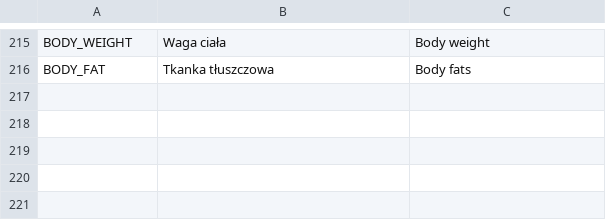
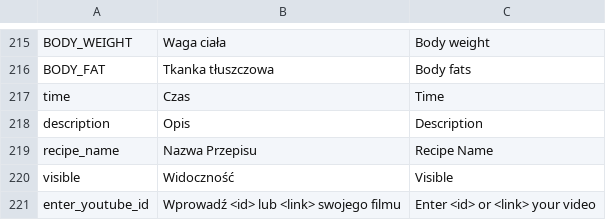
Before and after one commit to mniemyjski/fitable, a CSV file: resources/language.csv, drawn as a sheet; only a part is shown, gaps mark what is left out.

```diff
--- a/resources/language.csv
+++ b/resources/language.csv
@@ -216 +216,6 @@ BODY_WEIGHT,Waga ciała,Body weight
 BODY_FAT,Tkanka tłuszczowa,Body fats
+time,Czas,Time
+description,Opis,Description
+recipe_name,Nazwa Przepisu,Recipe Name
+visible,Widoczność,Visible
+enter_youtube_id,Wprowadź <id> lub <link> swojego filmu,Enter <id> or <link> your video
```
Also changed, not shown: 28 other files.
